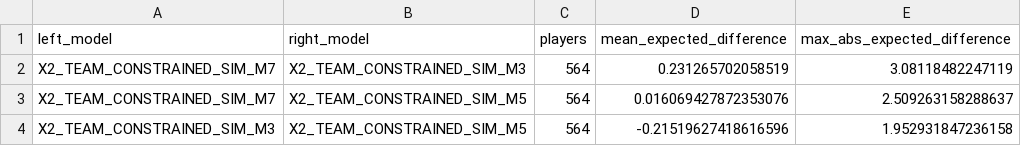
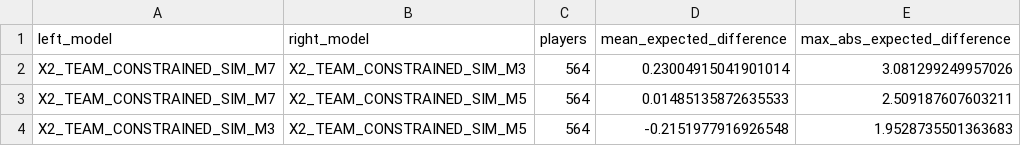
Before and after one commit to daniel-mehta/fpl-forecast, a CSV file: data/model_comparison.csv, drawn as a sheet.

```diff
--- a/data/model_comparison.csv
+++ b/data/model_comparison.csv
@@ -1,4 +1,4 @@
 left_model,right_model,players,mean_expected_difference,max_abs_expected_difference
-X2_TEAM_CONSTRAINED_SIM_M7,X2_TEAM_CONSTRAINED_SIM_M3,564,0.231265702058519,3.08118482247119
-X2_TEAM_CONSTRAINED_SIM_M7,X2_TEAM_CONSTRAINED_SIM_M5,564,0.016069427872353076,2.509263158288637
-X2_TEAM_CONSTRAINED_SIM_M3,X2_TEAM_CONSTRAINED_SIM_M5,564,-0.21519627418616596,1.952931847236158
+X2_TEAM_CONSTRAINED_SIM_M7,X2_TEAM_CONSTRAINED_SIM_M3,564,0.23004915041901014,3.081299249957026
+X2_TEAM_CONSTRAINED_SIM_M7,X2_TEAM_CONSTRAINED_SIM_M5,564,0.01485135872635533,2.509187607603211
+X2_TEAM_CONSTRAINED_SIM_M3,X2_TEAM_CONSTRAINED_SIM_M5,564,-0.2151977916926548,1.9528735501363683
```
Also changed, not shown: data/optimized_lineup.csv, data/optimized_squad.csv, 5 other files.
